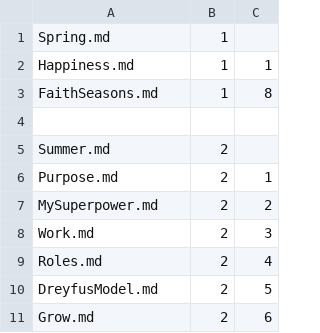
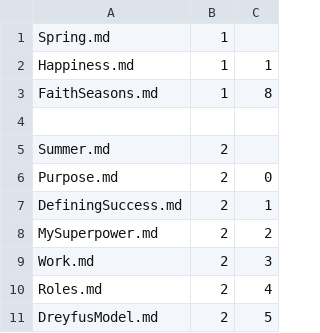
Before and after one commit to Mark-Seaman/DigitalOcean-2023, a CSV file: Documents/seamansguide.com/quest/_content.csv, drawn as a sheet; only a part is shown; the shorter side is filled out with more unchanged rows.

```diff
--- a/Documents/seamansguide.com/quest/_content.csv
+++ b/Documents/seamansguide.com/quest/_content.csv
@@ -5,3 +5,4 @@ FaithSeasons.md,1,8
 Summer.md,2
-Purpose.md,2,1
+Purpose.md,2,0
+DefiningSuccess.md,2,1
 MySuperpower.md,2,2
```
Also changed, not shown: 10 other files.
